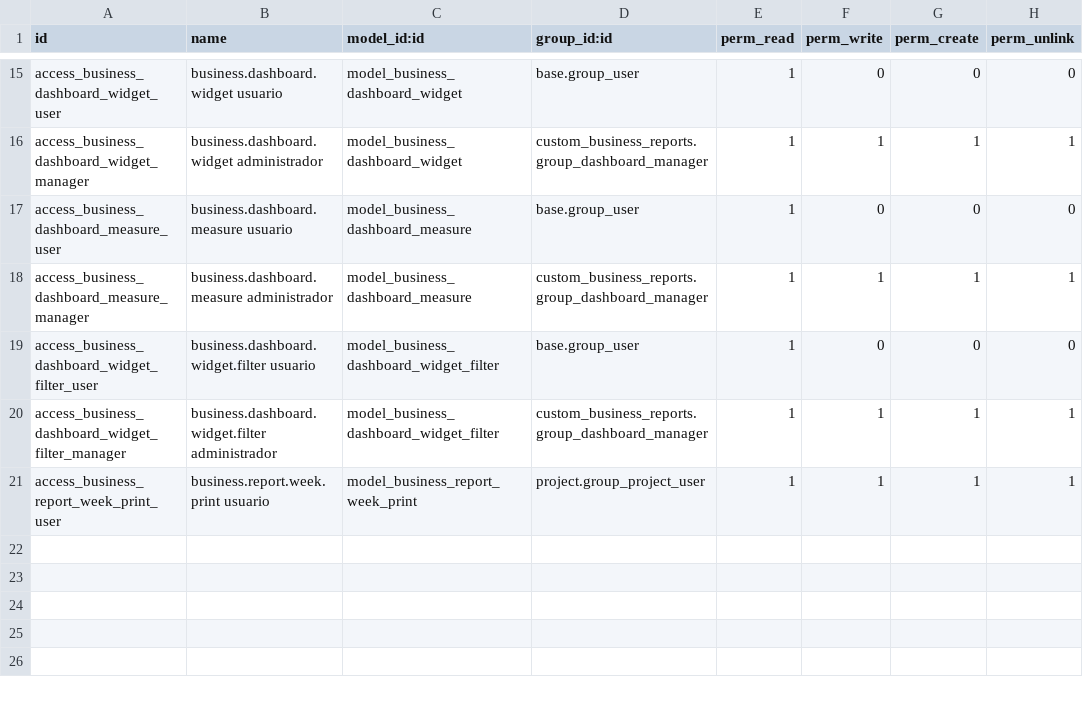
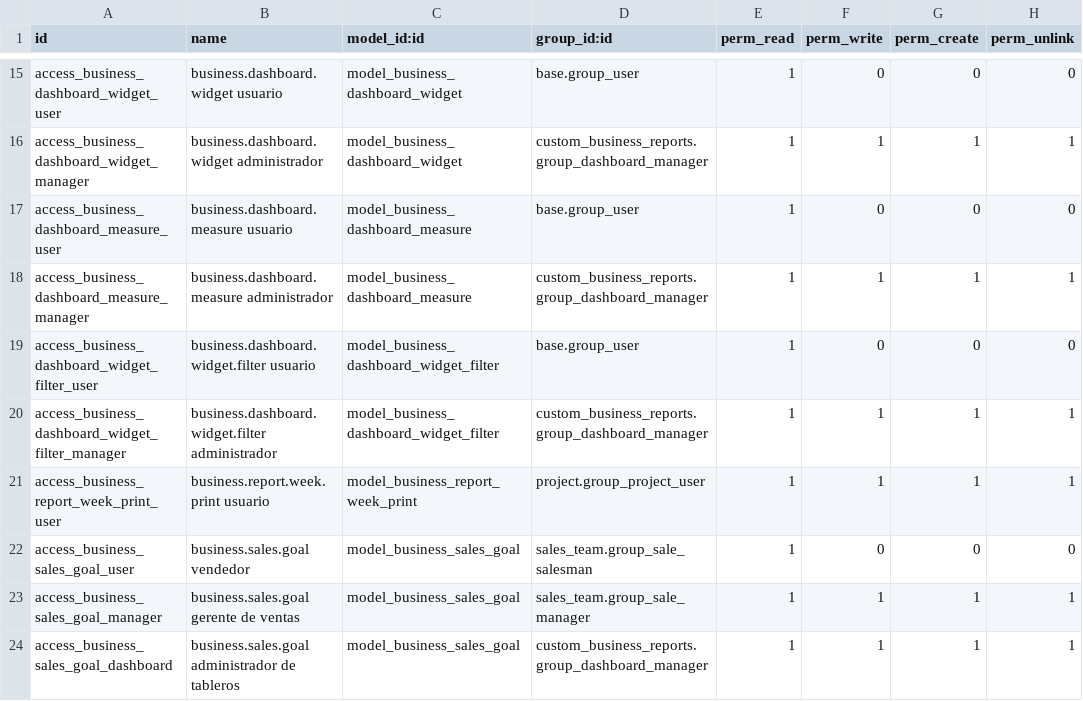
Before and after one commit to Slyn-T4E1/DACCSA, a CSV file: custom_business_reports/security/ir.model.access.csv, drawn as a sheet; only a part is shown, gaps mark what is left out; the diff names each change by its address in the sheet, - before the commit and + after, or states it on an @@ line.

Commit message:
UPD Tableros dinamicos

```diff
--- a/custom_business_reports/security/ir.model.access.csv
+++ b/custom_business_reports/security/ir.model.access.csv
+row 22: access_business_sales_goal_user | business.sales.goal vendedor | model_business_sales_goal | sales_team.group_sale_salesman | 1 | 0 | 0 | 0
+row 23: access_business_sales_goal_manager | business.sales.goal gerente de ventas | model_business_sales_goal | sales_team.group_sale_manager | 1 | 1 | 1 | 1
+row 24: access_business_sales_goal_dashboard | business.sales.goal administrador de tableros | model_business_sales_goal | custom_business_reports.group_dashboard_manager | 1 | 1 | 1 | 1
```
Also changed, not shown: 16 other files.
